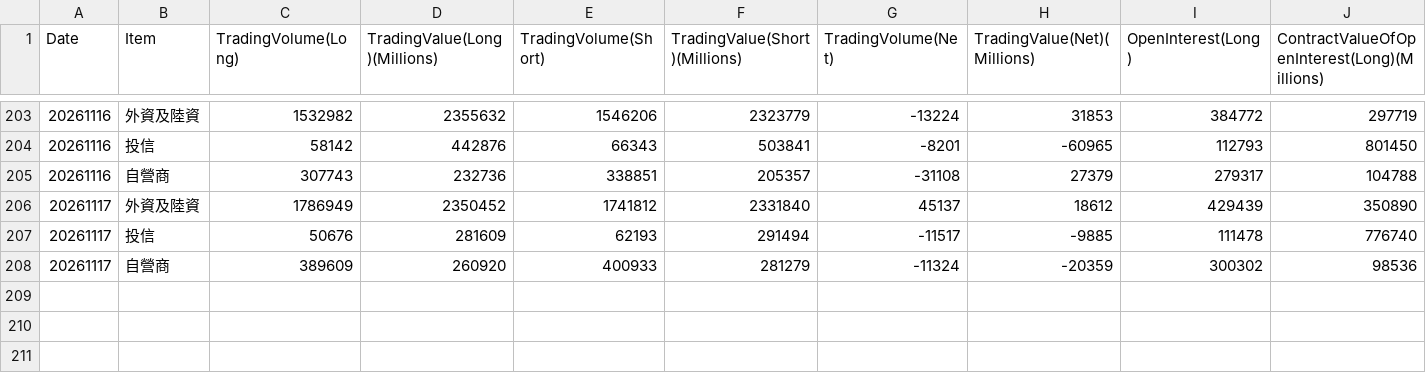
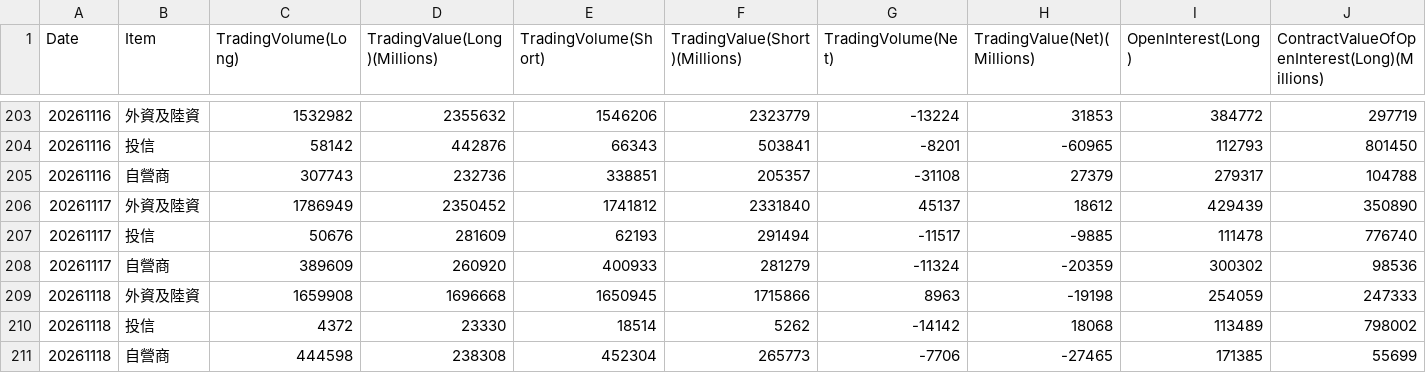
Before and after one commit to wenchiehlee-investment/TAIFEX, a CSV file: data/raw_taifex_institutional_general.csv, drawn as a sheet; only a part is shown, gaps mark what is left out; rows hold the shown columns only; the diff names each change by its address in the sheet, - before the commit and + after, or states it on an @@ line.

```diff
--- a/data/raw_taifex_institutional_general.csv
+++ b/data/raw_taifex_institutional_general.csv
+row 209: 20261118 | 外資及陸資 | 1659908 | 1696668 | 1650945 | 1715866 | 8963 | -19198 | 254059 | 247333
+row 210: 20261118 | 投信 | 4372 | 23330 | 18514 | 5262 | -14142 | 18068 | 113489 | 798002
+row 211: 20261118 | 自營商 | 444598 | 238308 | 452304 | 265773 | -7706 | -27465 | 171385 | 55699
```
Also changed, not shown: 2 other files.
